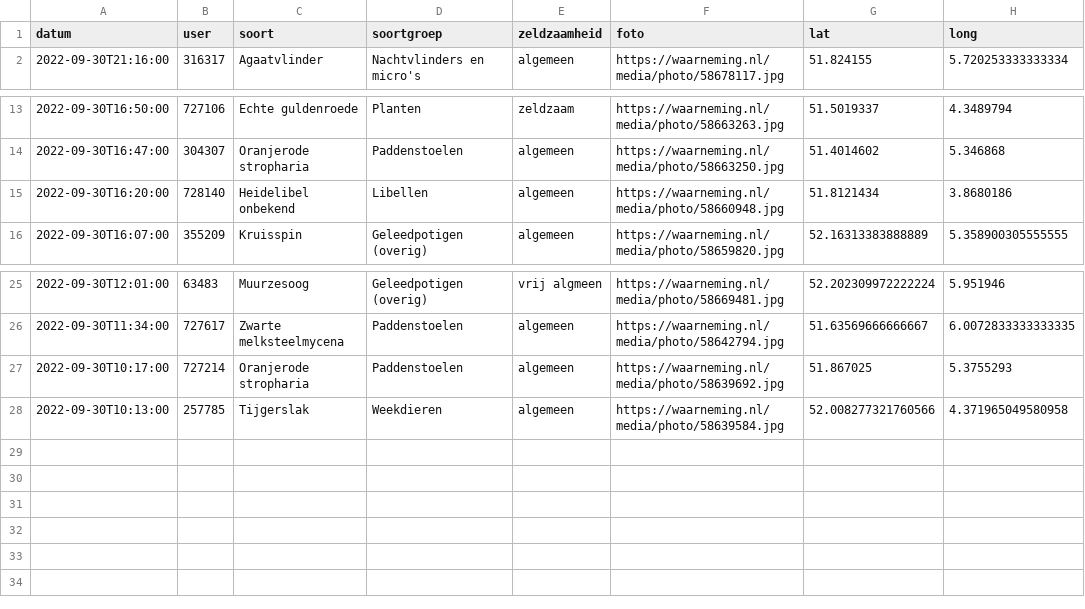
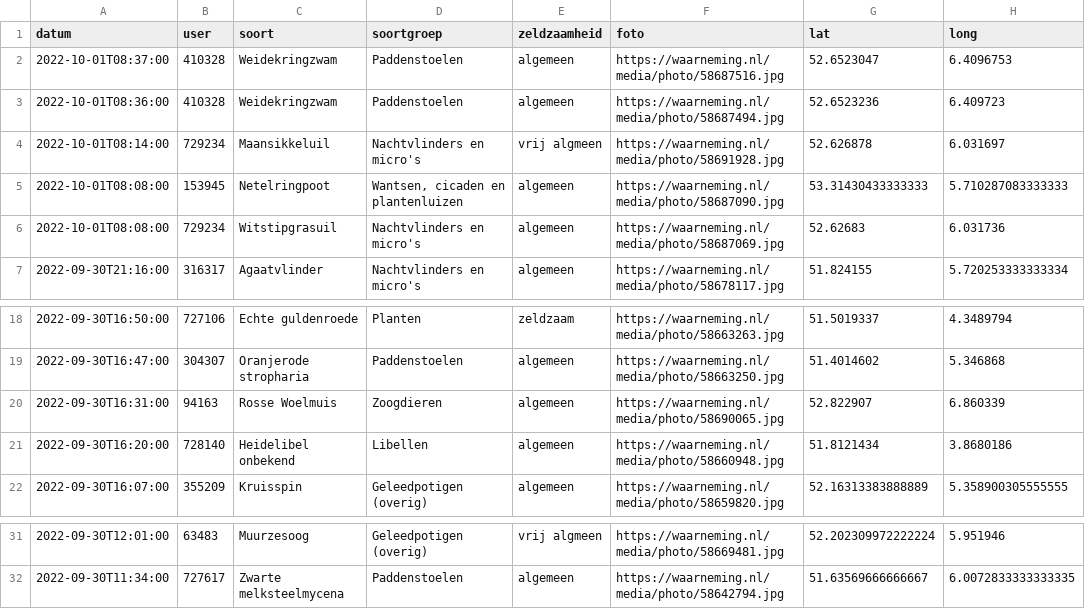
Before and after one commit to erikvangameren/dewildetuin, a CSV file: kaart.csv, drawn as a sheet; only a part is shown, gaps mark what is left out; removed rows and columns are numbered as before the commit, all else as after; the diff names each change by its address in the sheet, - before the commit and + after, or states it on an @@ line.

```diff
--- a/kaart.csv
+++ b/kaart.csv
+row 2: 2022-10-01T08:37:00 | 410328 | Weidekringzwam | Paddenstoelen | algemeen | https://waarneming.nl/media/photo/58687516.jpg | 52.6523047 | 6.4096753
+row 3: 2022-10-01T08:36:00 | 410328 | Weidekringzwam | Paddenstoelen | algemeen | https://waarneming.nl/media/photo/58687494.jpg | 52.6523236 | 6.409723
+row 4: 2022-10-01T08:14:00 | 729234 | Maansikkeluil | Nachtvlinders en micro's | vrij algmeen | https://waarneming.nl/media/photo/58691928.jpg | 52.626878 | 6.031697
+row 5: 2022-10-01T08:08:00 | 153945 | Netelringpoot | Wantsen, cicaden en plantenluizen | algemeen | https://waarneming.nl/media/photo/58687090.jpg | 53.31430433333333 | 5.710287083333333
+row 6: 2022-10-01T08:08:00 | 729234 | Witstipgrasuil | Nachtvlinders en micro's | algemeen | https://waarneming.nl/media/photo/58687069.jpg | 52.62683 | 6.031736
+row 20: 2022-09-30T16:31:00 | 94163 | Rosse Woelmuis | Zoogdieren | algemeen | https://waarneming.nl/media/photo/58690065.jpg | 52.822907 | 6.860339
-row 27: 2022-09-30T10:17:00 | 727214 | Oranjerode stropharia | Paddenstoelen | algemeen | https://waarneming.nl/media/photo/58639692.jpg | 51.867025 | 5.3755293
-row 28: 2022-09-30T10:13:00 | 257785 | Tijgerslak | Weekdieren | algemeen | https://waarneming.nl/media/photo/58639584.jpg | 52.008277321760566 | 4.371965049580958
```
